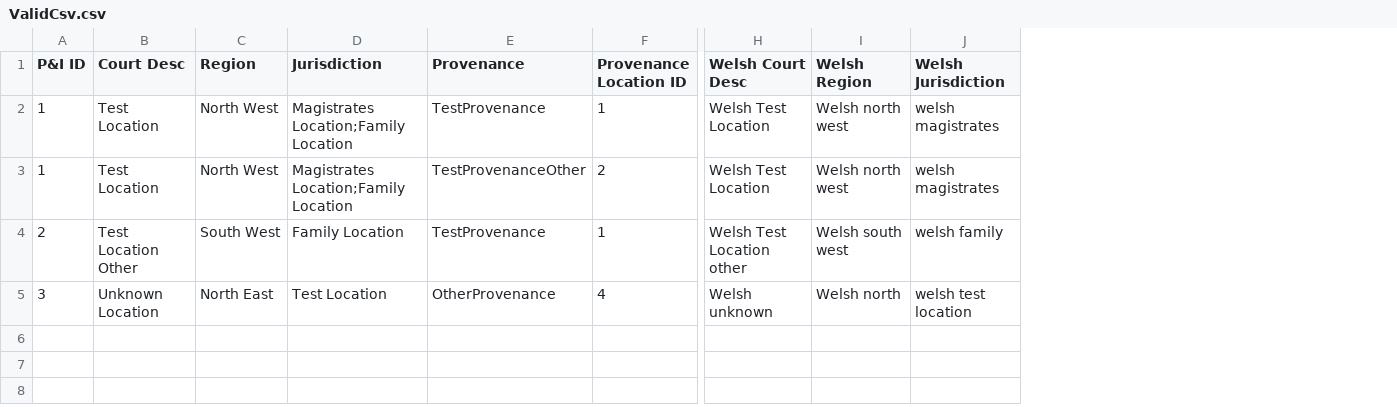
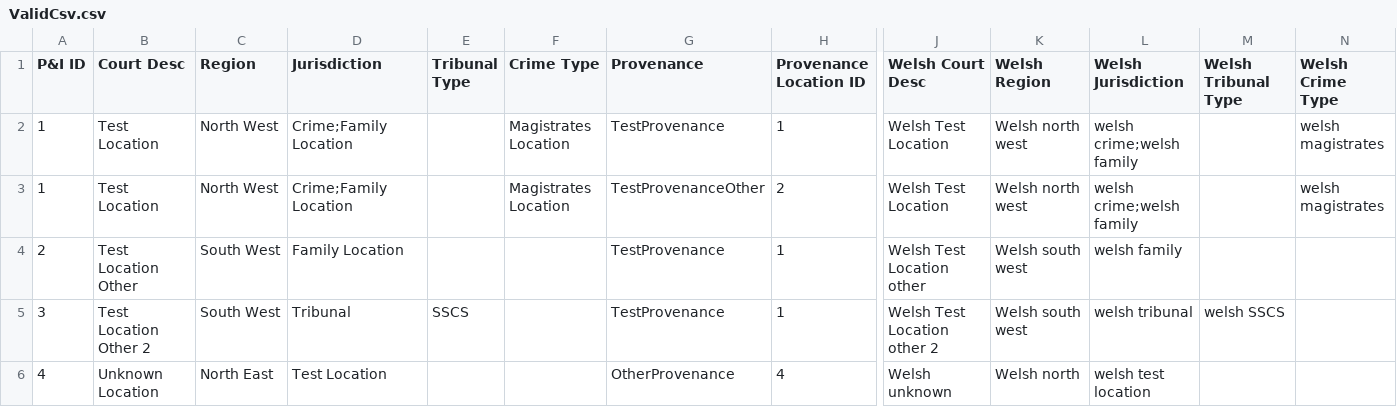
Before and after one commit to hmcts/pip-data-management, a CSV file: src/integrationTest/resources/location/ValidCsv.csv, drawn as a sheet; only a part is shown, gaps mark what is left out; addresses are those after the commit; rows hold the shown columns only; the diff names each change by its address in the sheet, - before the commit and + after, or states it on an @@ line.

Commit message:
Add tribunal type and crime type to location

```diff
--- a/src/integrationTest/resources/location/ValidCsv.csv
+++ b/src/integrationTest/resources/location/ValidCsv.csv
+column E (Tribunal Type), empty
+column F (Crime Type), rows 2-3: Magistrates Location | Magistrates Location
+column M (Welsh Tribunal Type), empty
+column N (Welsh Crime Type), rows 2-3: welsh magistrates | welsh magistrates
-D2:D3 (Jurisdiction): Magistrates Location;Family Location
+D2:D3 (Jurisdiction): Crime;Family Location
-L2:L3 (Welsh Jurisdiction): welsh magistrates
+L2:L3 (Welsh Jurisdiction): welsh crime;welsh family
+row 5: 3 | Test Location Other 2 | South West | Tribunal | SSCS |  | TestProvenance | 1 | Welsh Test Location other 2 | Welsh south west | welsh tribunal | welsh SSCS
-A6 (P&I ID): 3
+A6 (P&I ID): 4
```
Also changed, not shown: src/functionalTest/resources/location/ValidLocations.csv, src/integrationTest/resources/location/InvalidCsvWithoutLocationType.csv, 13 other files.
